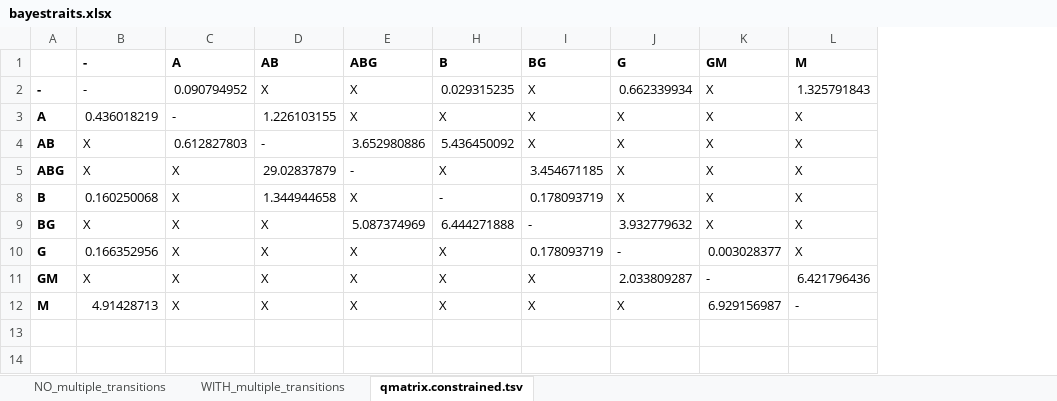
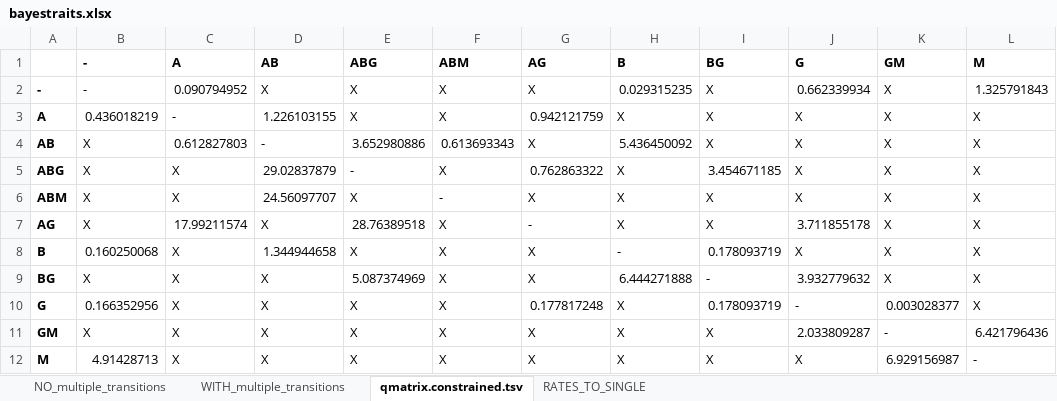
Before and after one commit to naturalis/mycorrhiza, an Excel workbook: results/bayestraits.xlsx, sheet qmatrix.constrained.tsv, drawn as a sheet; values as stored, in another font and other column widths than the file's, no borders; the diff names each change by its address in the sheet, - before the commit and + after, or states it on an @@ line.

```diff
--- a/results/bayestraits.xlsx (sheet qmatrix.constrained.tsv)
+++ b/results/bayestraits.xlsx (sheet qmatrix.constrained.tsv)
+sheet tab: RATES_TO_SINGLE
@@ column F (ABM) unhidden, rows 2-5: X | X | 0.613693343 | X; rows 8-12: all X @@
@@ column G (AG) unhidden, rows 2-5: X | 0.942121759 | X | 0.762863322; rows 8-12: X | X | 0.177817248 | X | X @@
+row 6: ABM | X | X | 24.56097707 | X | - | X | X | X | X | X | X
+row 7: AG | X | 17.99211574 | X | 28.76389518 | X | - | X | X | 3.711855178 | X | X
```
